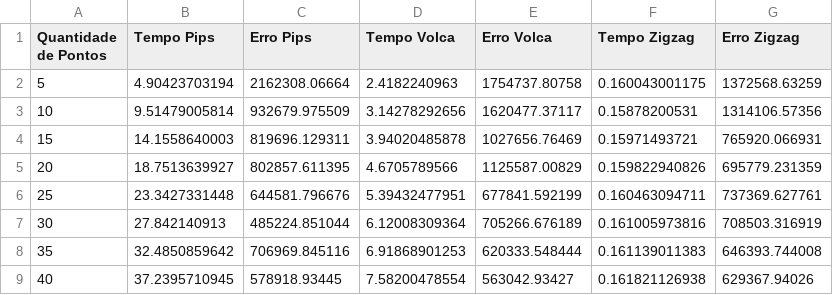
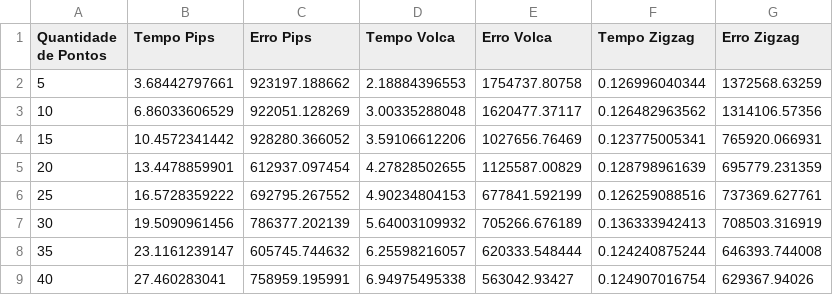
Before and after one commit to DaviDarkFire/python, a CSV file: saida/petr4.csv/erro_tempo_vs_pontos.csv, drawn as a sheet; only a part is shown; the diff covers the shown part only.

```diff
--- a/saida/petr4.csv/erro_tempo_vs_pontos.csv
+++ b/saida/petr4.csv/erro_tempo_vs_pontos.csv
@@ -1,9 +1,9 @@
 "Quantidade de Pontos",Tempo Pips,Erro Pips,Tempo Volca,Erro Volca,Tempo Zigzag,Erro Zigzag
-5,4.90423703194,2162308.06664,2.4182240963,1754737.80758,0.160043001175,1372568.63259
-10,9.51479005814,932679.975509,3.14278292656,1620477.37117,0.15878200531,1314106.57356
-15,14.1558640003,819696.129311,3.94020485878,1027656.76469,0.15971493721,765920.066931
-20,18.7513639927,802857.611395,4.6705789566,1125587.00829,0.159822940826,695779.231359
-25,23.3427331448,644581.796676,5.39432477951,677841.592199,0.160463094711,737369.627761
-30,27.842140913,485224.851044,6.12008309364,705266.676189,0.161005973816,708503.316919
-35,32.4850859642,706969.845116,6.91868901253,620333.548444,0.161139011383,646393.744008
-40,37.2395710945,578918.93445,7.58200478554,563042.93427,0.161821126938,629367.94026
+5,3.68442797661,923197.188662,2.18884396553,1754737.80758,0.126996040344,1372568.63259
+10,6.86033606529,922051.128269,3.00335288048,1620477.37117,0.126482963562,1314106.57356
+15,10.4572341442,928280.366052,3.59106612206,1027656.76469,0.123775005341,765920.066931
+20,13.4478859901,612937.097454,4.27828502655,1125587.00829,0.128798961639,695779.231359
+25,16.5728359222,692795.267552,4.90234804153,677841.592199,0.126259088516,737369.627761
+30,19.5090961456,786377.202139,5.64003109932,705266.676189,0.136333942413,708503.316919
+35,23.1161239147,605745.744632,6.25598216057,620333.548444,0.124240875244,646393.744008
+40,27.460283041,758959.195991,6.94975495338,563042.93427,0.124907016754,629367.94026
```
Also changed, not shown: 48 edited cells elsewhere in this file, saida/bbdc4.csv/erro_tempo_vs_pontos.csv, saida/vale5.csv/erro_tempo_vs_pontos.csv, 21 other files.
